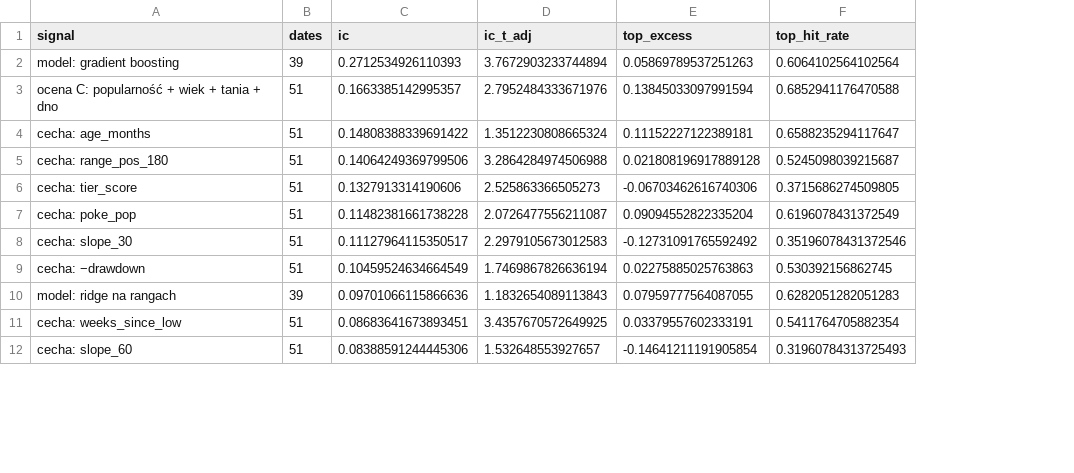
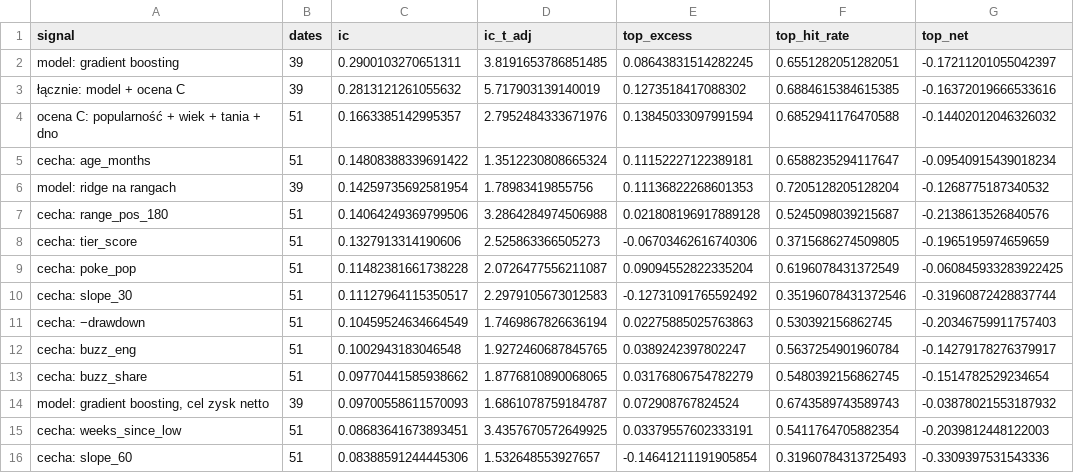
Before and after one commit to krystiangniotyspam-maker/pokescout, a CSV file: reports/evaluation_3m.csv, drawn as a sheet; only a part is shown; removed rows and columns are numbered as before the commit, all else as after; the diff covers the shown part only; the diff names each change by its address in the sheet, - before the commit and + after, or states it on an @@ line.

```diff
--- a/reports/evaluation_3m.csv
+++ b/reports/evaluation_3m.csv
+column G (top_net), row 2: -0.17211201055042397; rows 4-5: -0.14402012046326032 | -0.09540915439018234; rows 7-11: -0.2138613526840576 | -0.1965195974659659 | -0.060845933283922425 | -0.31960872428837744 | -0.20346759911757403; rows 15-16: -0.2039812448122003 | -0.3309397531543336
-C2 (ic): 0.2712534926110393
+C2 (ic): 0.2900103270651311
-D2 (ic_t_adj): 3.7672903233744894
+D2 (ic_t_adj): 3.8191653786851485
-E2 (top_excess): 0.05869789537251263
+E2 (top_excess): 0.08643831514282245
-F2 (top_hit_rate): 0.6064102564102564
+F2 (top_hit_rate): 0.6551282051282051
+row 3: łącznie: model + ocena C | 39 | 0.2813121261055632 | 5.717903139140019 | 0.1273518417088302 | 0.6884615384615385 | -0.16372019666533616
+row 6: model: ridge na rangach | 39 | 0.14259735692581954 | 1.78983419855756 | 0.11136822268601353 | 0.7205128205128204 | -0.1268775187340532
-row 10: model: ridge na rangach | 39 | 0.09701066115866636 | 1.1832654089113843 | 0.07959777564087055 | 0.6282051282051283
+row 12: cecha: buzz_eng | 51 | 0.1002943183046548 | 1.9272460687845765 | 0.0389242397802247 | 0.5637254901960784 | -0.14279178276379917
+row 13: cecha: buzz_share | 51 | 0.09770441585938662 | 1.8776810890068065 | 0.03176806754782279 | 0.5480392156862745 | -0.1514782529234654
+row 14: model: gradient boosting, cel zysk netto | 39 | 0.09700558611570093 | 1.6861078759184787 | 0.072908767824524 | 0.6743589743589743 | -0.03878021553187932
```
Also changed, not shown: 4 added rows elsewhere in this file, reports/evaluation_12m.csv, reports/evaluation_6m.csv, 4 other files.
